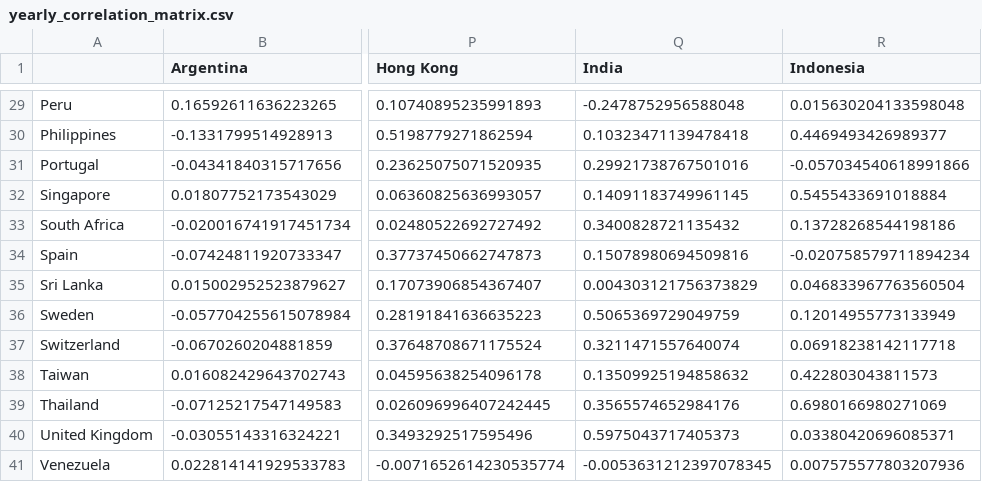
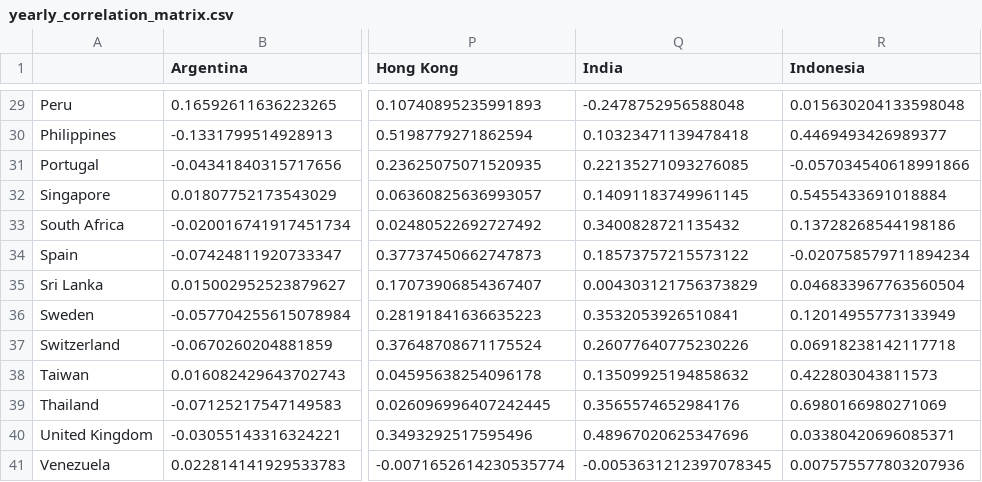
Before and after one commit to unbalancedparentheses/forex-centuries, a CSV file: data/derived/analysis/yearly_correlation_matrix.csv, drawn as a sheet; only a part is shown, gaps mark what is left out; the diff covers the shown part only; the diff names each change by its address in the sheet, - before the commit and + after, or states it on an @@ line.

```diff
--- a/data/derived/analysis/yearly_correlation_matrix.csv
+++ b/data/derived/analysis/yearly_correlation_matrix.csv
-Q31 (India): 0.29921738767501016
+Q31 (India): 0.22135271093276085
-Q34 (India): 0.15078980694509816
+Q34 (India): 0.18573757215573122
-Q36 (India): 0.5065369729049759
+Q36 (India): 0.3532053926510841
-Q37 (India): 0.3211471557640074
+Q37 (India): 0.26077640775230226
-Q40 (India): 0.5975043717405373
+Q40 (India): 0.48967020625347696
```
Also changed, not shown: 41 edited cells elsewhere in this file, data/derived/analysis/yearly_log_returns.csv, data/derived/analysis/yearly_volatility_stats.csv, 13 other files.
